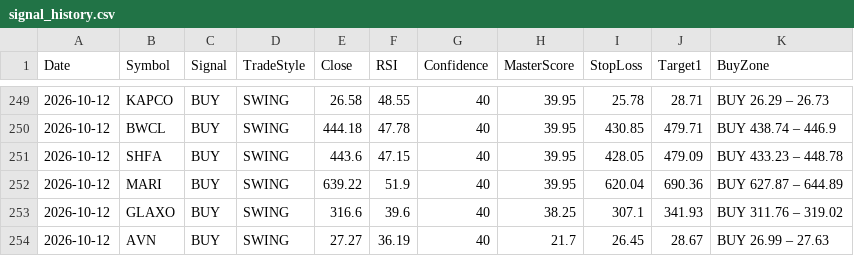
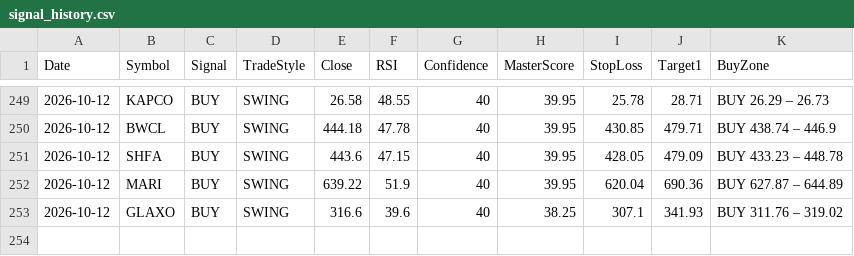
Before and after one commit to Tariqkhattak79/psx-ai-agent, a CSV file: signal_history.csv, drawn as a sheet; only a part is shown, gaps mark what is left out; the diff names each change by its address in the sheet, - before the commit and + after, or states it on an @@ line.

Commit message:
Auto: history update 2026-10-12 10:40

```diff
--- a/signal_history.csv
+++ b/signal_history.csv
-row 254: 2026-10-12 | AVN | BUY | SWING | 27.27 | 36.19 | 40 | 21.7 | 26.45 | 28.67 | BUY 26.99 – 27.63
```
Also changed, not shown: portfolio_value_history.csv.
